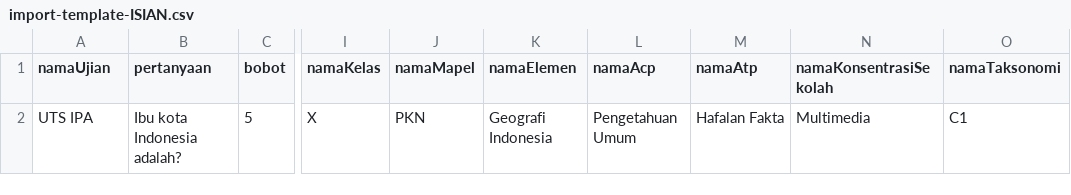
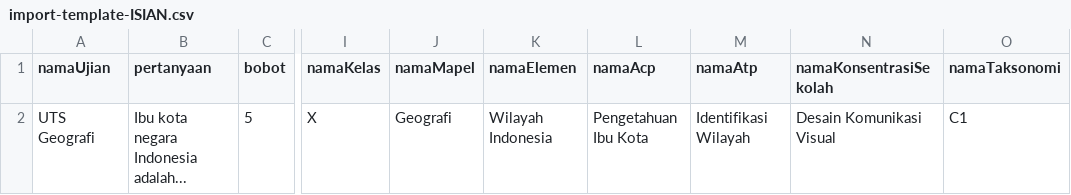
Before and after one commit to BramanTyamahedrawan/Skripsi, a CSV file: frontend/public/templates/import-template-ISIAN.csv, drawn as a sheet; only a part is shown, gaps mark what is left out; the diff names each change by its address in the sheet, - before the commit and + after, or states it on an @@ line.

```diff
--- a/frontend/public/templates/import-template-ISIAN.csv
+++ b/frontend/public/templates/import-template-ISIAN.csv
-A2 (namaUjian): UTS IPA
+A2 (namaUjian): UTS Geografi
-B2 (pertanyaan): Ibu kota Indonesia adalah?
+B2 (pertanyaan): Ibu kota negara Indonesia adalah...
-J2 (namaMapel): PKN
+J2 (namaMapel): Geografi
-K2 (namaElemen): Geografi Indonesia
+K2 (namaElemen): Wilayah Indonesia
-L2 (namaAcp): Pengetahuan Umum
+L2 (namaAcp): Pengetahuan Ibu Kota
-M2 (namaAtp): Hafalan Fakta
+M2 (namaAtp): Identifikasi Wilayah
-N2 (namaKonsentrasiSekolah): Multimedia
+N2 (namaKonsentrasiSekolah): Desain Komunikasi Visual
```
Also changed, not shown: frontend/public/templates/import-template-COCOK.csv, frontend/public/templates/import-template-MULTI.csv, 6 other files.
